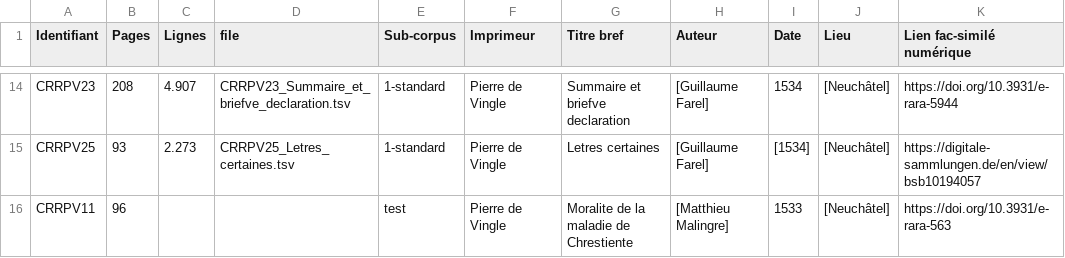
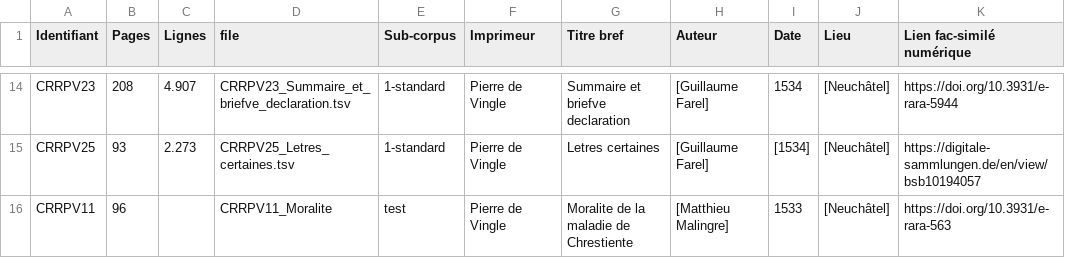
Before and after one commit to soniasol/normalisation_training, a CSV file: table.csv, drawn as a sheet; only a part is shown, gaps mark what is left out; the diff names each change by its address in the sheet, - before the commit and + after, or states it on an @@ line.

Commit message:
Update table.csv

```diff
--- a/table.csv
+++ b/table.csv
-D16 (file): (empty)
+D16 (file): CRRPV11_Moralite
```
